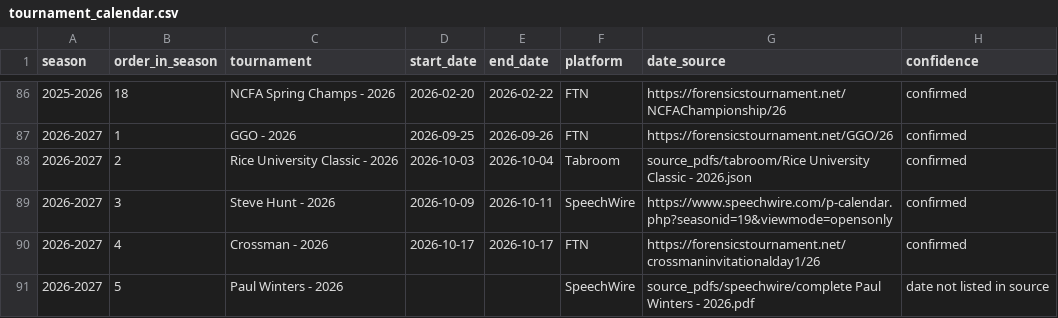
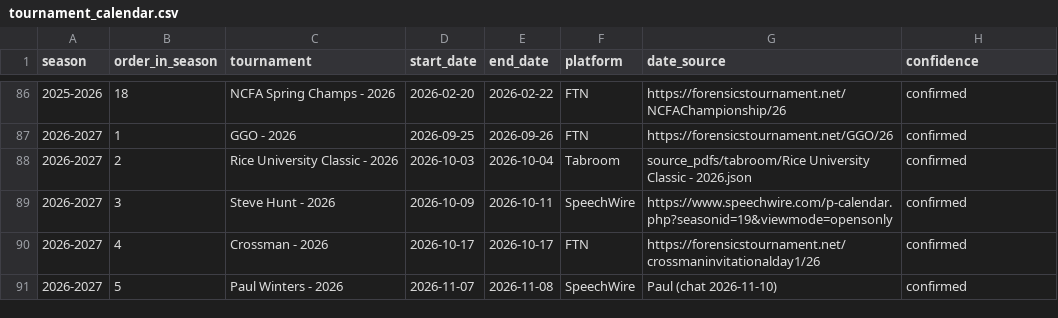
Before and after one commit to paulicydebate/NPTE-Rankings, a CSV file: tools/h2h/inputs/tournament_calendar.csv, drawn as a sheet; only a part is shown, gaps mark what is left out.

Commit message:
Paul Winters 2026: Angie/Anaie Stephens -> Angelina Stephens alias; tournament dates 11/7-11/8

```diff
--- a/tools/h2h/inputs/tournament_calendar.csv
+++ b/tools/h2h/inputs/tournament_calendar.csv
@@ -90,2 +90,2 @@ season,order_in_season,tournament,start_date,end_date,platform,date_source,confi
 2026-2027,4,Crossman - 2026,2026-10-17,2026-10-17,FTN,https://forensicstournament.net/crossmaninvitationalday1/26,confirmed
-2026-2027,5,Paul Winters - 2026,,,SpeechWire,source_pdfs/speechwire/complete Paul Winters - 2026.pdf,date not listed in source
+2026-2027,5,Paul Winters - 2026,2026-11-07,2026-11-08,SpeechWire,Paul (chat 2026-11-10),confirmed
```
Also changed, not shown: 2 other files.
